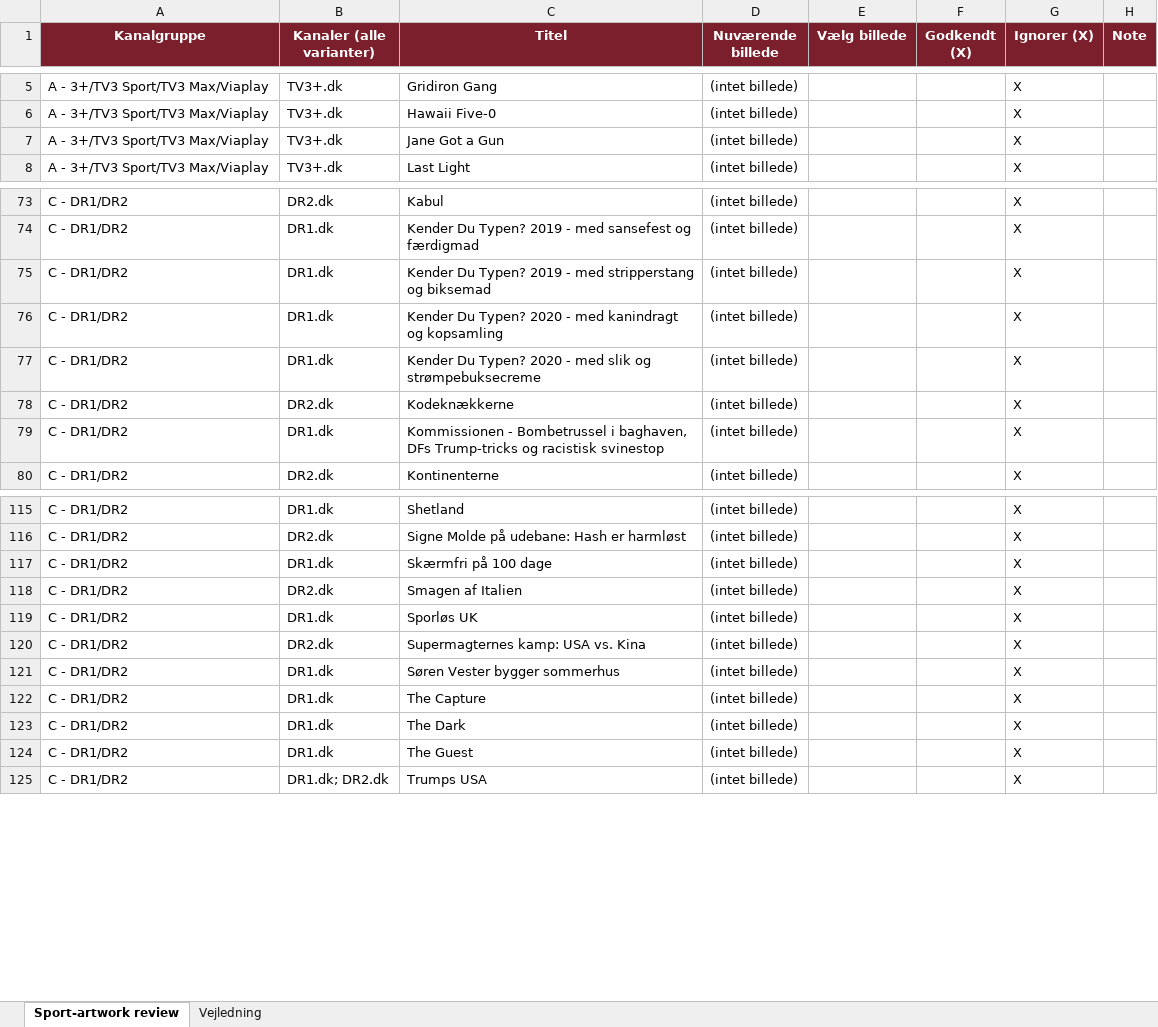
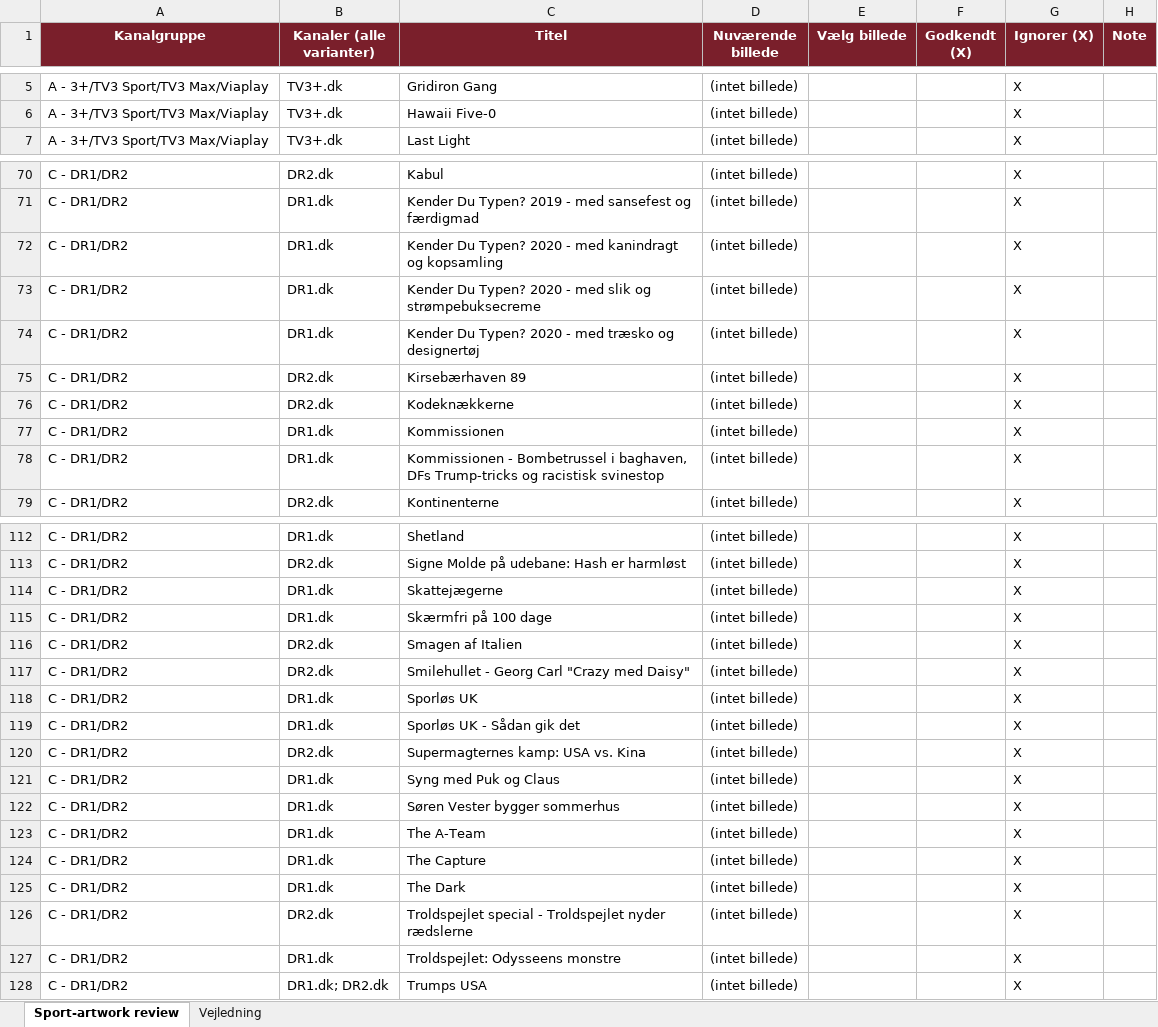
Before and after one commit to flanaganz/epgoal, an Excel workbook: data/sport_artwork_review.xlsx, sheet Sport-artwork review, drawn as a sheet; only a part is shown, gaps mark what is left out; values as stored, in another font and other column widths than the file's, no borders; removed rows and columns are numbered as before the commit, all else as after; the diff covers the shown part only; the diff names each change by its address in the sheet, - before the commit and + after, or states it on an @@ line.

```diff
--- a/data/sport_artwork_review.xlsx (sheet Sport-artwork review)
+++ b/data/sport_artwork_review.xlsx (sheet Sport-artwork review)
-row 7: A - 3+/TV3 Sport/TV3 Max/Viaplay | TV3+.dk | Jane Got a Gun | (intet billede) |  |  | X
-row 75: C - DR1/DR2 | DR1.dk | Kender Du Typen? 2019 - med stripperstang og biksemad | (intet billede) |  |  | X
+row 74: C - DR1/DR2 | DR1.dk | Kender Du Typen? 2020 - med træsko og designertøj | (intet billede) |  |  | X
+row 75: C - DR1/DR2 | DR2.dk | Kirsebærhaven 89 | (intet billede) |  |  | X
+row 77: C - DR1/DR2 | DR1.dk | Kommissionen | (intet billede) |  |  | X
+row 114: C - DR1/DR2 | DR1.dk | Skattejægerne | (intet billede) |  |  | X
+row 117: C - DR1/DR2 | DR2.dk | Smilehullet - Georg Carl "Crazy med Daisy" | (intet billede) |  |  | X
+row 119: C - DR1/DR2 | DR1.dk | Sporløs UK - Sådan gik det | (intet billede) |  |  | X
+row 121: C - DR1/DR2 | DR1.dk | Syng med Puk og Claus | (intet billede) |  |  | X
+row 123: C - DR1/DR2 | DR1.dk | The A-Team | (intet billede) |  |  | X
+row 126: C - DR1/DR2 | DR2.dk | Troldspejlet special - Troldspejlet nyder rædslerne | (intet billede) |  |  | X
-C127 (Titel): The Guest
+C127 (Titel): Troldspejlet: Odysseens monstre
```
Also changed, not shown: 11 added rows, 17 removed rows and 10 edited cells elsewhere in this sheet, data/danish_artwork_review.xlsx, 6 other files.
